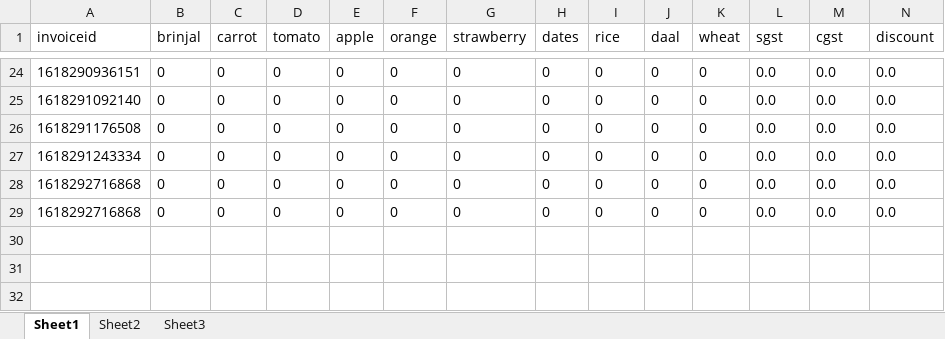
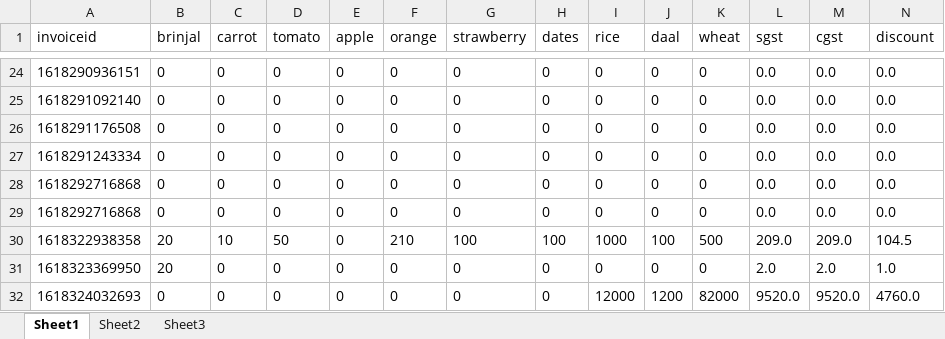
Before and after one commit to Dhuvaraggn/java-servlet, an Excel workbook: InvoiceExcel.xlsx, sheet Sheet1, drawn as a sheet; only a part is shown, gaps mark what is left out; values as stored, in another font and other column widths than the file's, no borders; rows hold the shown columns only; the diff names each change by its address in the sheet, - before the commit and + after, or states it on an @@ line.

```diff
--- a/InvoiceExcel.xlsx (sheet Sheet1)
+++ b/InvoiceExcel.xlsx (sheet Sheet1)
+row 30: 1618322938358 | 20 | 10 | 50 | 0 | 210 | 100 | 100 | 1000 | 100 | 500 | 209.0 | 209.0 | 104.5
+row 31: 1618323369950 | 20 | 0 | 0 | 0 | 0 | 0 | 0 | 0 | 0 | 0 | 2.0 | 2.0 | 1.0
+row 32: 1618324032693 | 0 | 0 | 0 | 0 | 0 | 0 | 0 | 12000 | 1200 | 82000 | 9520.0 | 9520.0 | 4760.0
```
Also changed, not shown: 7 other files.
